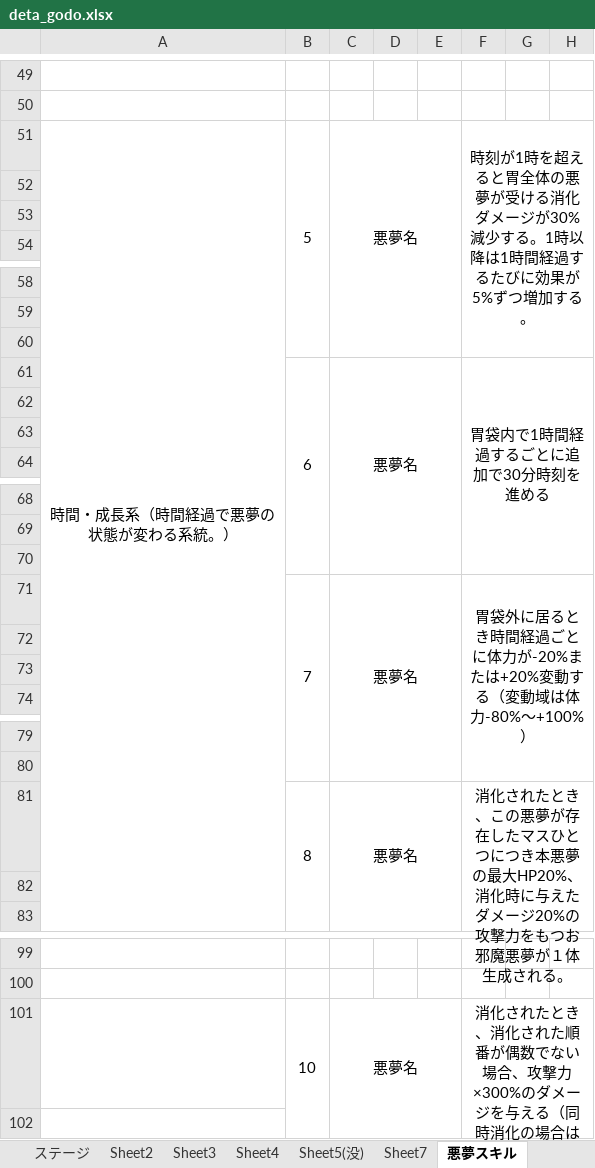
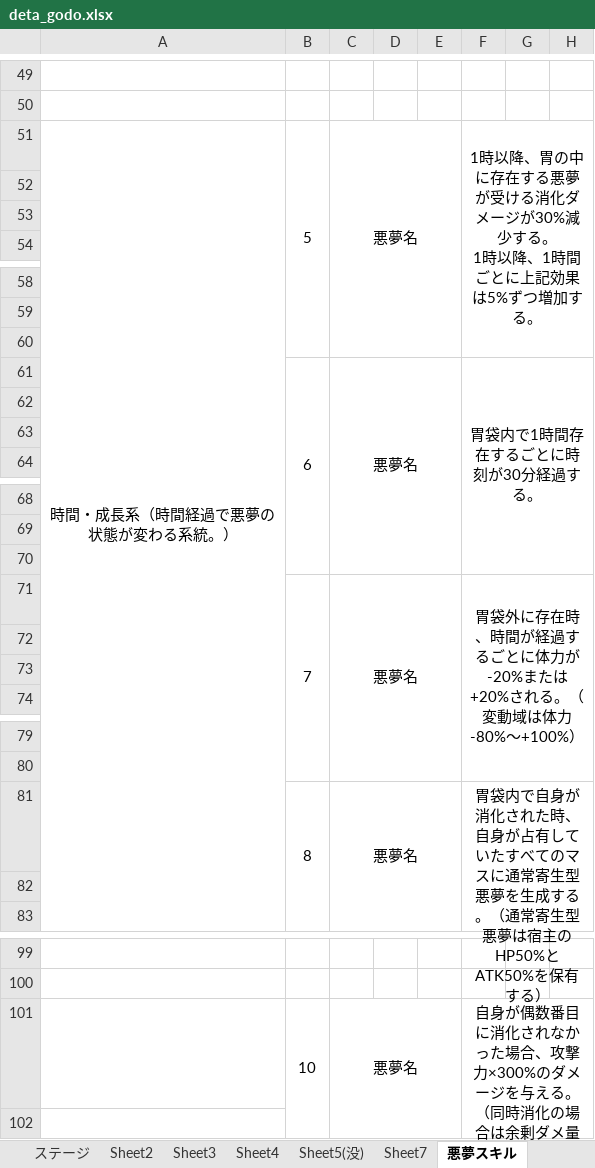
Before and after one commit to rainrumi/GJGJ_2605, an Excel workbook: resource/deta_godo.xlsx, sheet 悪夢スキル, drawn as a sheet; only a part is shown, gaps mark what is left out; values as stored, in another font and other column widths than the file's, no borders; ↵ is a line break in a cell; the diff covers the shown part only; the diff names each change by its address in the sheet, - before the commit and + after, or states it on an @@ line.

Commit message:
悪夢スキルの調整・テキストの変更

```diff
--- a/resource/deta_godo.xlsx (sheet 悪夢スキル)
+++ b/resource/deta_godo.xlsx (sheet 悪夢スキル)
-F51: 時刻が1時を超えると胃全体の悪夢が受ける消化ダメージが30%減少する。1時以降は1時間経過するたびに効果が5%ずつ増…
+F51: 1時以降、胃の中に存在する悪夢が受ける消化ダメージが30%減少する。 ↵ 1時以降、1時間ごとに上記効果は5%ずつ増…
-F61: 胃袋内で1時間経過するごとに追加で30分時刻を進める
+F61: 胃袋内で1時間存在するごとに時刻が30分経過する。
-F71: 胃袋外に居るとき時間経過ごとに体力が-20%または+20%変動する（変動域…
+F71: 胃袋外に存在時、時間が経過するごとに体力が-20%または+20%される。（変動域…
-F81: 消化されたとき、この悪夢が存在したマスひとつにつき本悪夢の最大HP20%、消化時に与えたダメージ20%の攻撃力をもつお邪魔悪夢が１体生成される。
+F81: 胃袋内で自身が消化された時、自身が占有していたすべてのマスに通常寄生型悪夢を生成する。（通常寄生型悪夢は宿主のHP50%とATK50%を保有する）
-F101: 消化されたとき、消化された順番が偶数でない場合、攻撃力×300%のダメージを与える（同時消…
+F101: 自身が偶数番目に消化されなかった場合、攻撃力×300%のダメージを与える。（同時消…
```
Also changed, not shown: 11 edited cells elsewhere in this sheet, sheet 戦闘仕様, 15 other files.
